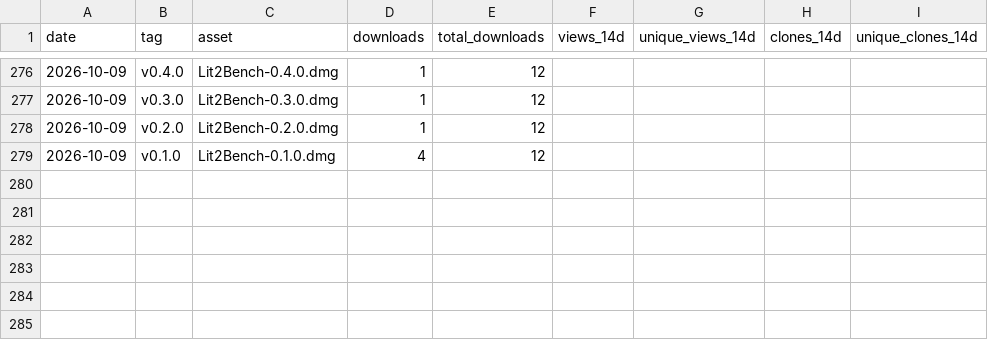
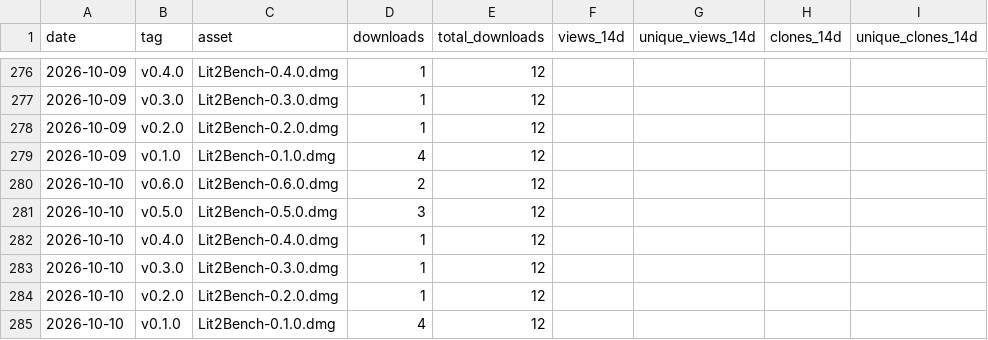
Before and after one commit to codyciabarra/lit2bench, a CSV file: docs/stats/downloads.csv, drawn as a sheet; only a part is shown, gaps mark what is left out.

```diff
--- a/docs/stats/downloads.csv
+++ b/docs/stats/downloads.csv
@@ -279 +279,7 @@ date,tag,asset,downloads,total_downloads,views_14d,unique_views_14d,clones_14d,u
 2026-10-09,v0.1.0,Lit2Bench-0.1.0.dmg,4,12,,,,
+2026-10-10,v0.6.0,Lit2Bench-0.6.0.dmg,2,12,,,,
+2026-10-10,v0.5.0,Lit2Bench-0.5.0.dmg,3,12,,,,
+2026-10-10,v0.4.0,Lit2Bench-0.4.0.dmg,1,12,,,,
+2026-10-10,v0.3.0,Lit2Bench-0.3.0.dmg,1,12,,,,
+2026-10-10,v0.2.0,Lit2Bench-0.2.0.dmg,1,12,,,,
+2026-10-10,v0.1.0,Lit2Bench-0.1.0.dmg,4,12,,,,
```
